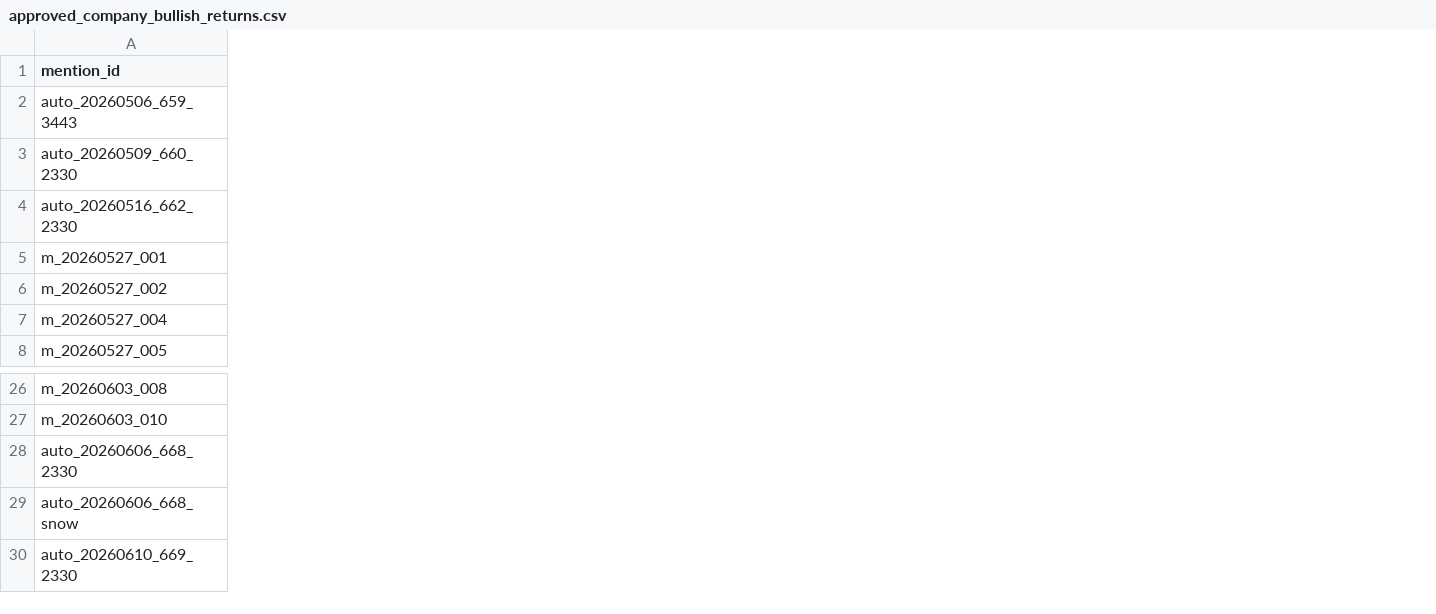
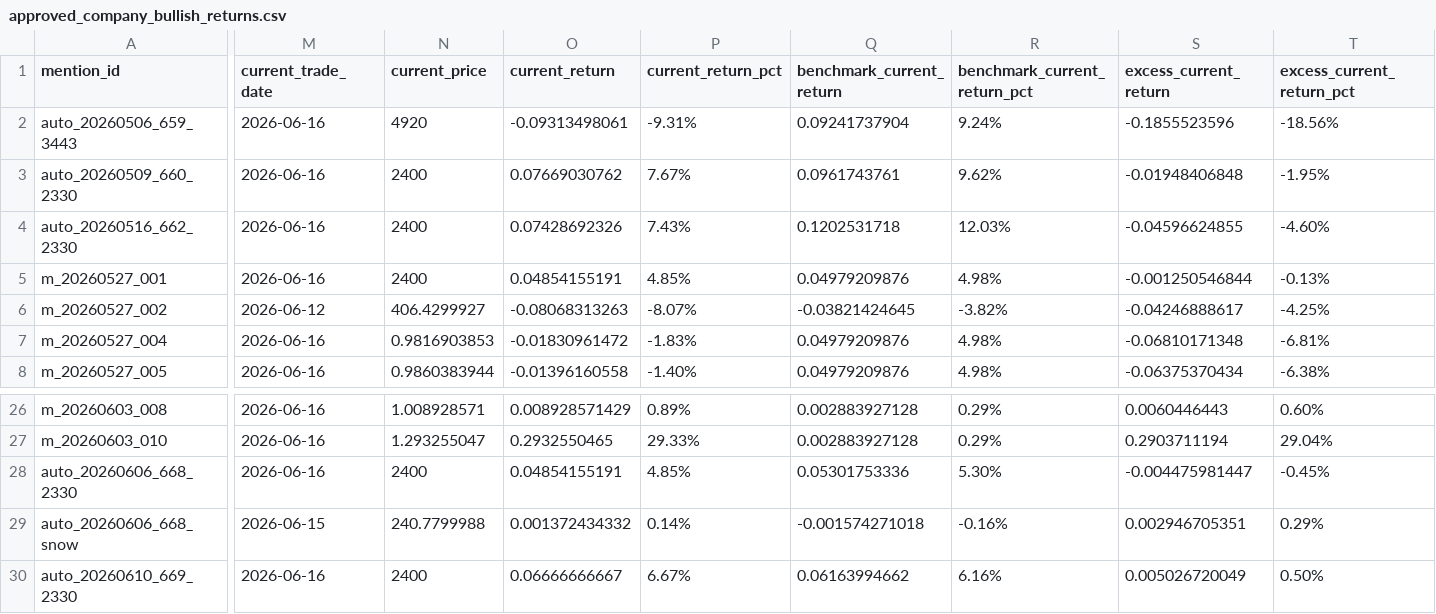
Before and after one commit to ChingYa0415/gooaye-tracker, a CSV file: reports/approved_company_bullish_returns.csv, drawn as a sheet; only a part is shown, gaps mark what is left out; the diff covers the shown part only; the diff names each change by its address in the sheet, - before the commit and + after, or states it on an @@ line.

Commit message:
Add current return tracking

```diff
--- a/reports/approved_company_bullish_returns.csv
+++ b/reports/approved_company_bullish_returns.csv
+column M (current_trade_date), rows 2-8: 2026-06-16 | 2026-06-16 | 2026-06-16 | 2026-06-16 | 2026-06-12 | 2026-06-16 | 2026-06-16; rows 26-30: 2026-06-16 | 2026-06-16 | 2026-06-16 | 2026-06-15 | 2026-06-16
+column N (current_price), rows 2-8: 4920 | 2400 | 2400 | 2400 | 406.4299927 | 0.9816903853 | 0.9860383944; rows 26-30: 1.008928571 | 1.293255047 | 2400 | 240.7799988 | 2400
+column O (current_return), rows 2-8: -0.09313498061 | 0.07669030762 | 0.07428692326 | 0.04854155191 | -0.08068313263 | -0.01830961472 | -0.01396160558; rows 26-30: 0.008928571429 | 0.2932550465 | 0.04854155191 | 0.001372434332 | 0.06666666667
+column P (current_return_pct), rows 2-8: -9.31% | 7.67% | 7.43% | 4.85% | -8.07% | -1.83% | -1.40%; rows 26-30: 0.89% | 29.33% | 4.85% | 0.14% | 6.67%
+column Q (benchmark_current_return), rows 2-8: 0.09241737904 | 0.0961743761 | 0.1202531718 | 0.04979209876 | -0.03821424645 | 0.04979209876 | 0.04979209876; rows 26-30: 0.002883927128 | 0.002883927128 | 0.05301753336 | -0.001574271018 | 0.06163994662
+column R (benchmark_current_return_pct), rows 2-8: 9.24% | 9.62% | 12.03% | 4.98% | -3.82% | 4.98% | 4.98%; rows 26-30: 0.29% | 0.29% | 5.30% | -0.16% | 6.16%
+column S (excess_current_return), rows 2-8: -0.1855523596 | -0.01948406848 | -0.04596624855 | -0.001250546844 | -0.04246888617 | -0.06810171348 | -0.06375370434; rows 26-30: 0.0060446443 | 0.2903711194 | -0.004475981447 | 0.002946705351 | 0.005026720049
+column T (excess_current_return_pct), rows 2-8: -18.56% | -1.95% | -4.60% | -0.13% | -4.25% | -6.81% | -6.38%; rows 26-30: 0.60% | 29.04% | -0.45% | 0.29% | 0.50%
```
Also changed, not shown: 8 edited cells elsewhere in this file, data/prices/INDEX_IXIC.csv, data/prices/NVDA.csv, 37 other files.
